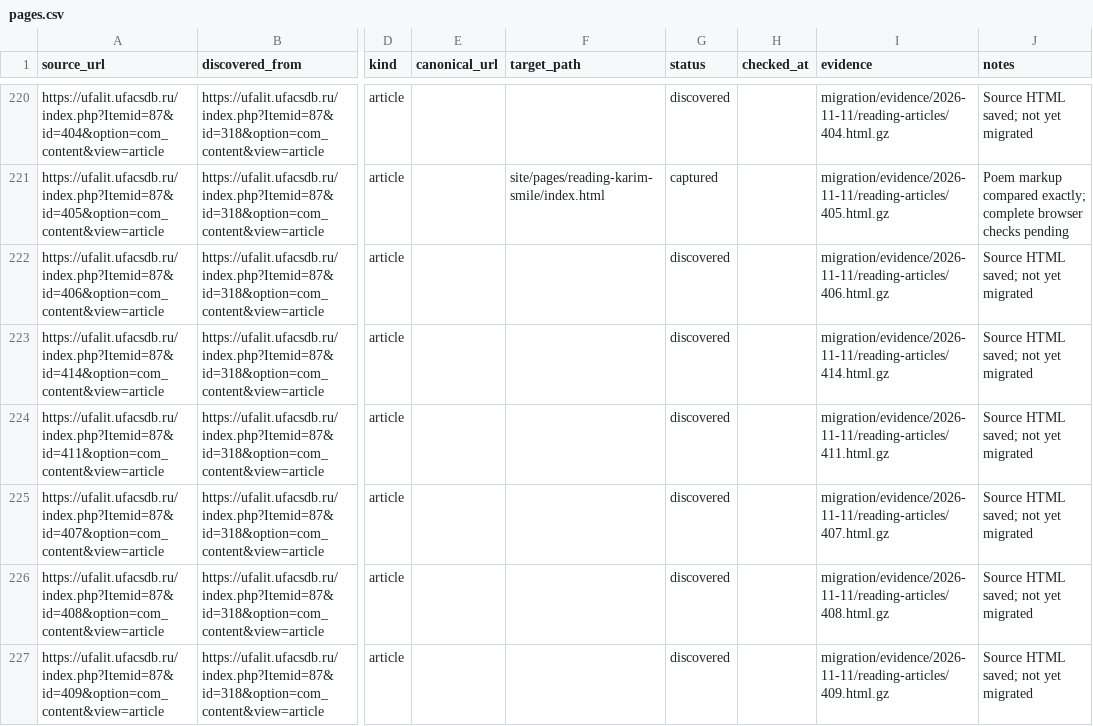
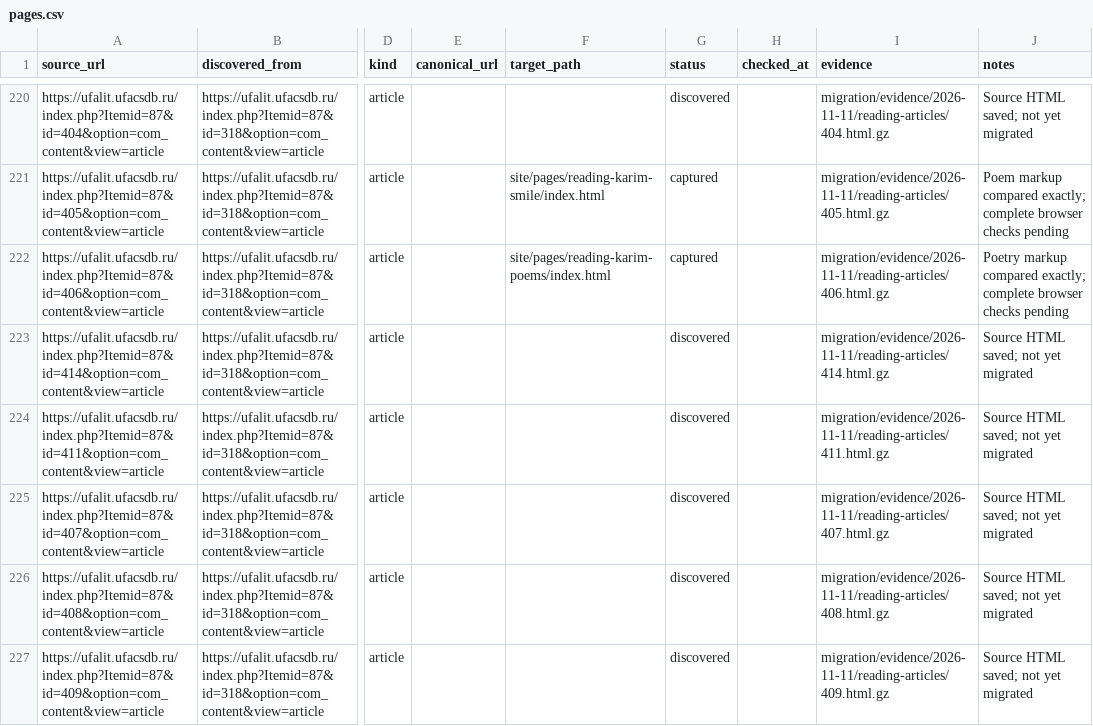
Before and after one commit to r2force/ufalit, a CSV file: migration/pages.csv, drawn as a sheet; only a part is shown, gaps mark what is left out; the diff names each change by its address in the sheet, - before the commit and + after, or states it on an @@ line.

Commit message:
Migrate Mustai Karim poetry collection

```diff
--- a/migration/pages.csv
+++ b/migration/pages.csv
-F222 (target_path): (empty)
+F222 (target_path): site/pages/reading-karim-poems/index.html
-G222 (status): discovered
+G222 (status): captured
-J222 (notes): Source HTML saved; not yet migrated
+J222 (notes): Poetry markup compared exactly; complete browser checks pending
```
Also changed, not shown: 6 other files.
